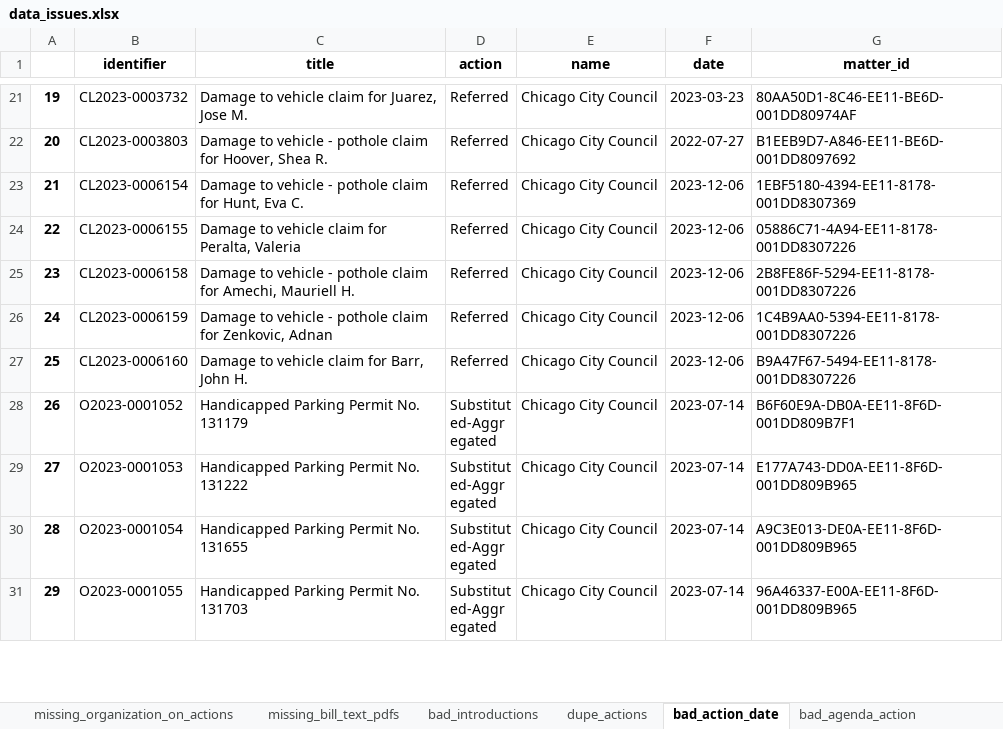
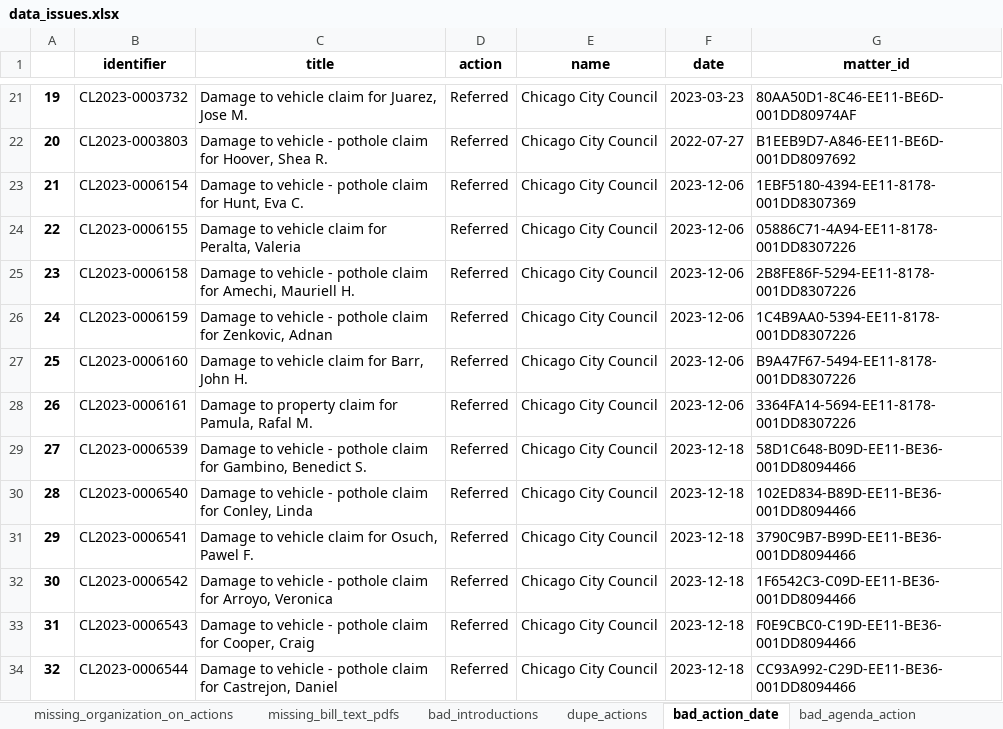
Before and after one commit to datamade/chicago-council-scrapers, an Excel workbook: data_issues.xlsx, sheet bad_action_date, drawn as a sheet; only a part is shown, gaps mark what is left out; the shorter side is filled out with more unchanged rows; values as stored, in another font and other column widths than the file's, no borders; the diff covers the shown part only; the diff names each change by its address in the sheet, - before the commit and + after, or states it on an @@ line.

Commit message:
update data

```diff
--- a/data_issues.xlsx (sheet bad_action_date)
+++ b/data_issues.xlsx (sheet bad_action_date)
@@ column A renumbered between rows 18 and 793 @@
+row 28: 26 | CL2023-0006161 | Damage to property claim for Pamula, Rafal M. | Referred | Chicago City Council | 2023-12-06 | 3364FA14-5694-EE11-8178-001DD8307226
+row 29: 27 | CL2023-0006539 | Damage to vehicle - pothole claim for Gambino, Benedict S. | Referred | Chicago City Council | 2023-12-18 | 58D1C648-B09D-EE11-BE36-001DD8094466
+row 30: 28 | CL2023-0006540 | Damage to vehicle - pothole claim for Conley, Linda | Referred | Chicago City Council | 2023-12-18 | 102ED834-B89D-EE11-BE36-001DD8094466
+row 31: 29 | CL2023-0006541 | Damage to vehicle claim for Osuch, Pawel F. | Referred | Chicago City Council | 2023-12-18 | 3790C9B7-B99D-EE11-BE36-001DD8094466
+row 32: 30 | CL2023-0006542 | Damage to vehicle - pothole claim for Arroyo, Veronica | Referred | Chicago City Council | 2023-12-18 | 1F6542C3-C09D-EE11-BE36-001DD8094466
+row 33: 31 | CL2023-0006543 | Damage to vehicle - pothole claim for Cooper, Craig | Referred | Chicago City Council | 2023-12-18 | F0E9CBC0-C19D-EE11-BE36-001DD8094466
+row 34: 32 | CL2023-0006544 | Damage to vehicle - pothole claim for Castrejon, Daniel | Referred | Chicago City Council | 2023-12-18 | CC93A992-C29D-EE11-BE36-001DD8094466
```
Also changed, not shown: 29 added rows, 57 moved rows and 5 edited cells elsewhere in this sheet, sheet bad_agenda_action, sheet bad_introductions, sheet missing_organization_on_actions, sheet missing_bill_text_pdfs, 5 other files.
